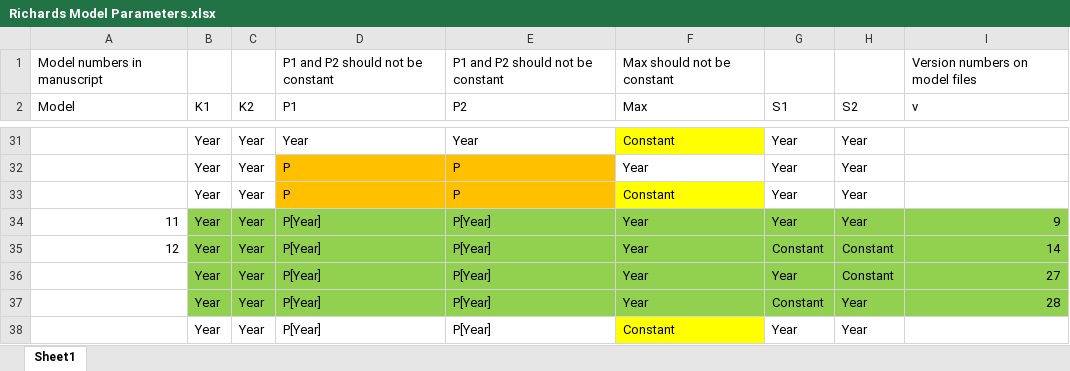
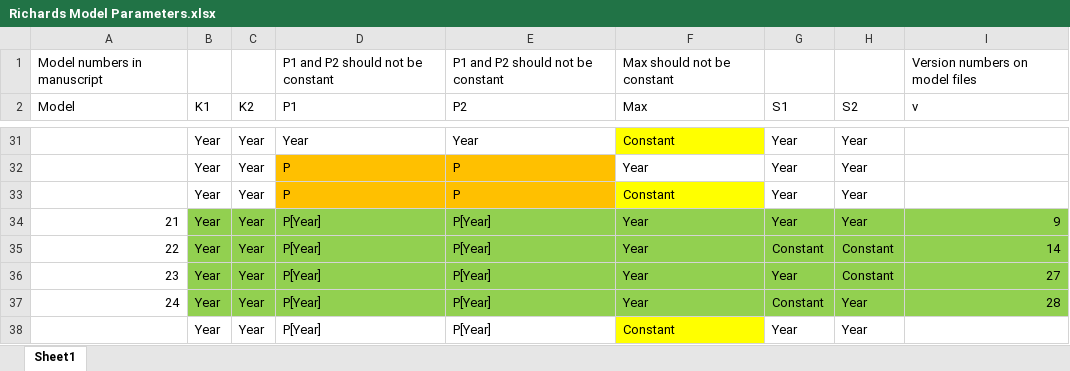
Before and after one commit to TomoEguchi-NOAA/Granite_Canyon_Counts, an Excel workbook: models/Richards Model Parameters.xlsx, sheet Sheet1, drawn as a sheet; only a part is shown, gaps mark what is left out; values as stored, in another font and other column widths than the file's, no borders; the diff covers the shown part only; the diff names each change by its address in the sheet, - before the commit and + after, or states it on an @@ line.

Commit message:
Negative binomial models created

```diff
--- a/models/Richards Model Parameters.xlsx (sheet Sheet1)
+++ b/models/Richards Model Parameters.xlsx (sheet Sheet1)
-A34 (Model): 11
+A34 (Model): 21
-A35 (Model): 12
+A35 (Model): 22
-A36 (Model): (empty)
+A36 (Model): 23
-A37 (Model): (empty)
+A37 (Model): 24
```
Also changed, not shown: 18 edited cells elsewhere in this sheet, 26 other files.
